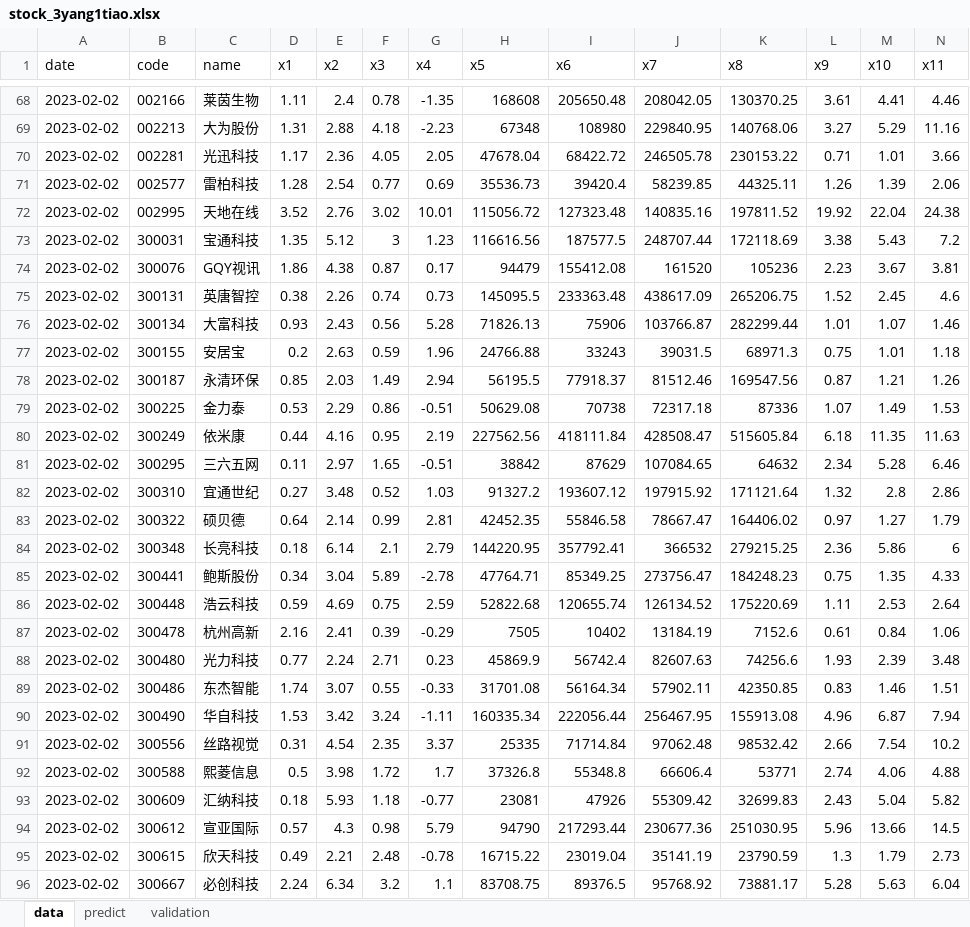
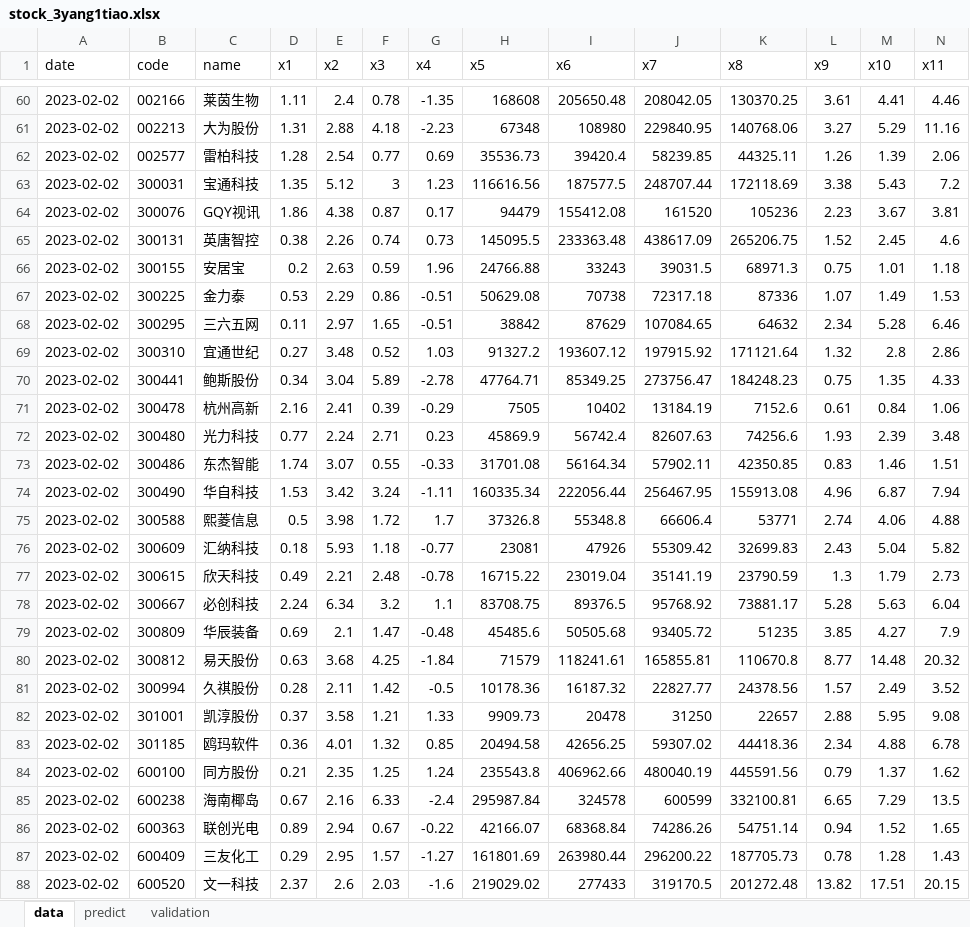
Before and after one commit to lvseouren/stock_pick, an Excel workbook: MachineLearning/data/stock_3yang1tiao.xlsx, sheet data, drawn as a sheet; only a part is shown, gaps mark what is left out; the shorter side is filled out with more unchanged rows; values as stored, in another font and other column widths than the file's, no borders; rows hold the shown columns only; the diff covers the shown part only; the diff names each change by its address in the sheet, - before the commit and + after, or states it on an @@ line.

Commit message:
支持3yang1tiao策略的预测

```diff
--- a/MachineLearning/data/stock_3yang1tiao.xlsx (sheet data)
+++ b/MachineLearning/data/stock_3yang1tiao.xlsx (sheet data)
-row 70: 2023-02-02 | 002281 | 光迅科技 | 1.17 | 2.36 | 4.05 | 2.05 | 47678.04 | 68422.72 | 246505.78 | 230153.22 | 0.71 | 1.01 | 3.66
-row 72: 2023-02-02 | 002995 | 天地在线 | 3.52 | 2.76 | 3.02 | 10.01 | 115056.72 | 127323.48 | 140835.16 | 197811.52 | 19.92 | 22.04 | 24.38
-row 76: 2023-02-02 | 300134 | 大富科技 | 0.93 | 2.43 | 0.56 | 5.28 | 71826.13 | 75906 | 103766.87 | 282299.44 | 1.01 | 1.07 | 1.46
-row 78: 2023-02-02 | 300187 | 永清环保 | 0.85 | 2.03 | 1.49 | 2.94 | 56195.5 | 77918.37 | 81512.46 | 169547.56 | 0.87 | 1.21 | 1.26
-row 80: 2023-02-02 | 300249 | 依米康 | 0.44 | 4.16 | 0.95 | 2.19 | 227562.56 | 418111.84 | 428508.47 | 515605.84 | 6.18 | 11.35 | 11.63
-row 83: 2023-02-02 | 300322 | 硕贝德 | 0.64 | 2.14 | 0.99 | 2.81 | 42452.35 | 55846.58 | 78667.47 | 164406.02 | 0.97 | 1.27 | 1.79
-row 84: 2023-02-02 | 300348 | 长亮科技 | 0.18 | 6.14 | 2.1 | 2.79 | 144220.95 | 357792.41 | 366532 | 279215.25 | 2.36 | 5.86 | 6
-row 86: 2023-02-02 | 300448 | 浩云科技 | 0.59 | 4.69 | 0.75 | 2.59 | 52822.68 | 120655.74 | 126134.52 | 175220.69 | 1.11 | 2.53 | 2.64
-row 91: 2023-02-02 | 300556 | 丝路视觉 | 0.31 | 4.54 | 2.35 | 3.37 | 25335 | 71714.84 | 97062.48 | 98532.42 | 2.66 | 7.54 | 10.2
-row 94: 2023-02-02 | 300612 | 宣亚国际 | 0.57 | 4.3 | 0.98 | 5.79 | 94790 | 217293.44 | 230677.36 | 251030.95 | 5.96 | 13.66 | 14.5
```
Also changed, not shown: 34 removed rows elsewhere in this sheet, sheet predict, 5 other files.
